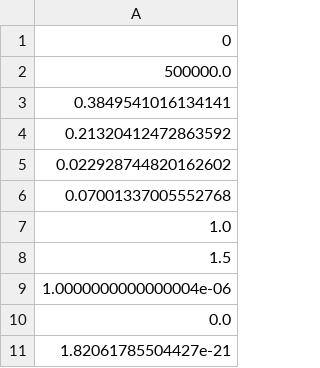
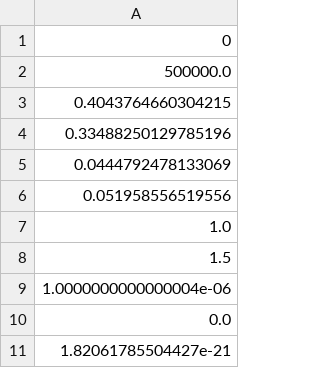
Before and after one commit to AllisonNg067/ImmunoRTDataFit, a CSV file: PD1 CTLA4 mean.csv, drawn as a sheet; only a part is shown; the diff covers the shown part only.

```diff
--- a/PD1 CTLA4 mean.csv
+++ b/PD1 CTLA4 mean.csv
@@ -2,6 +2,6 @@
 500000.0
-0.3849541016134141
-0.21320412472863592
-0.022928744820162602
-0.07001337005552768
+0.4043764660304215
+0.33488250129785196
+0.0444792478133069
+0.051958556519556
 1.0
```
Also changed, not shown: 4 added rows, 4 removed rows and 16 edited cells elsewhere in this file, PD1 CTLA4 best parameters.csv, PD1 CTLA4 errors.csv.
